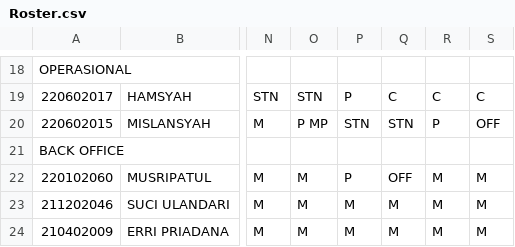
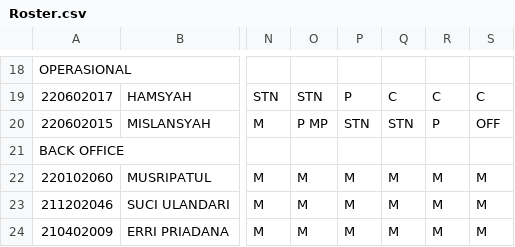
Before and after one commit to martbib1-crypto/roster-ppa-mart, a CSV file: Roster.csv, drawn as a sheet; only a part is shown, gaps mark what is left out; the diff names each change by its address in the sheet, - before the commit and + after, or states it on an @@ line.

Commit message:
Update roster 2026-07-26 22:02

```diff
--- a/Roster.csv
+++ b/Roster.csv
-P22: P
+P22: M
-Q22: OFF
+Q22: M
```
